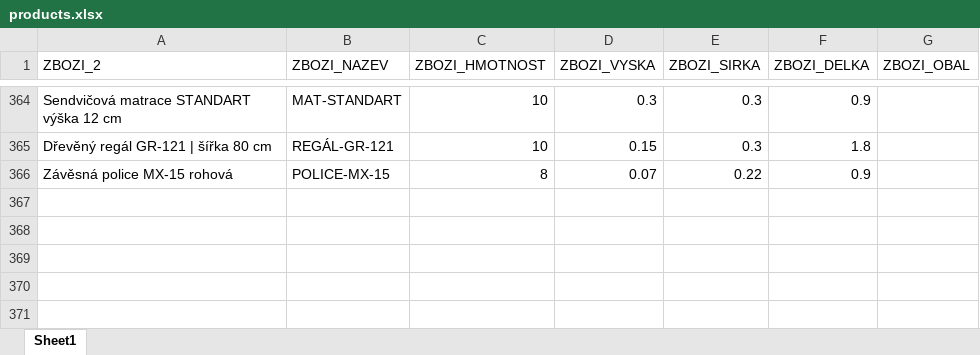
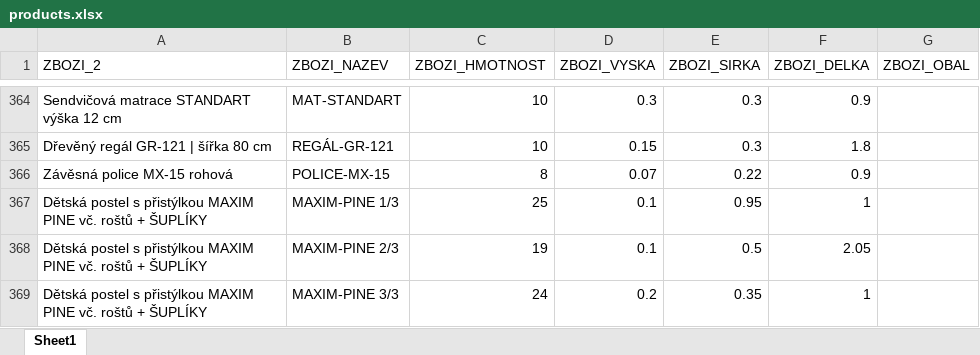
Before and after one commit to xaxamagyar/toptrans-prevodnik, an Excel workbook: products.xlsx, sheet Sheet1, drawn as a sheet; only a part is shown, gaps mark what is left out; values as stored, in another font and other column widths than the file's, no borders; the diff names each change by its address in the sheet, - before the commit and + after, or states it on an @@ line.

Commit message:
Aktualizace katalogu produktů - 23.06.2026 07:04

```diff
--- a/products.xlsx (sheet Sheet1)
+++ b/products.xlsx (sheet Sheet1)
+row 367: Dětská postel s přistýlkou MAXIM PINE vč. roštů + ŠUPLÍKY | MAXIM-PINE 1/3 | 25 | 0.1 | 0.95 | 1
+row 368: Dětská postel s přistýlkou MAXIM PINE vč. roštů + ŠUPLÍKY | MAXIM-PINE 2/3 | 19 | 0.1 | 0.5 | 2.05
+row 369: Dětská postel s přistýlkou MAXIM PINE vč. roštů + ŠUPLÍKY | MAXIM-PINE 3/3 | 24 | 0.2 | 0.35 | 1
```
